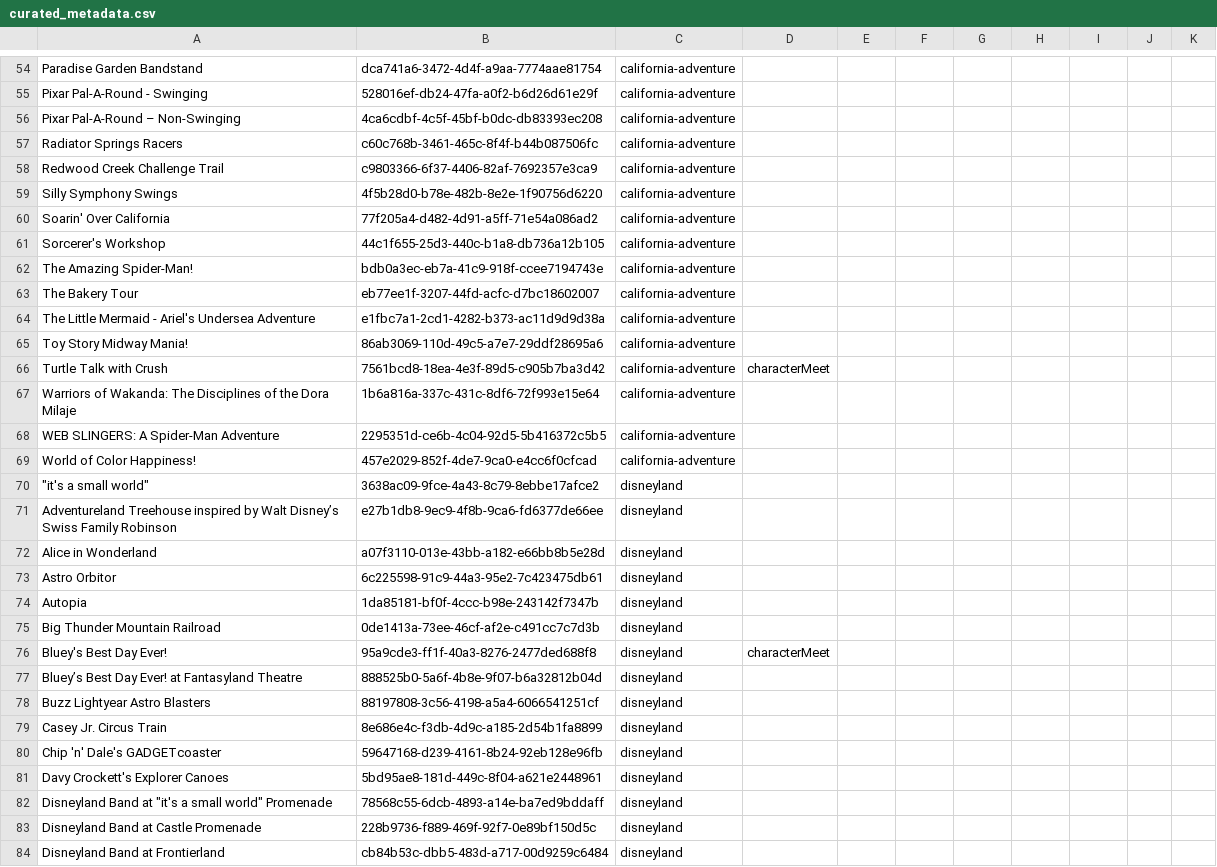
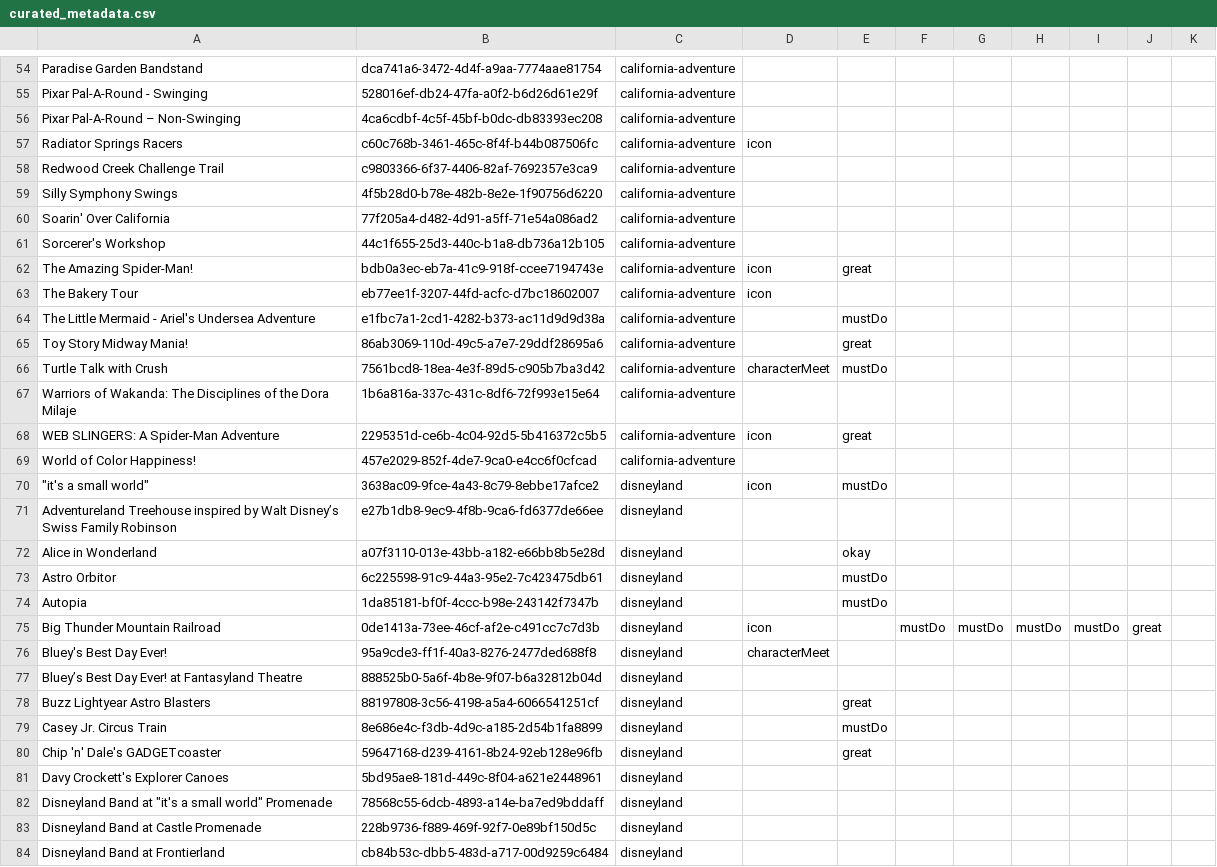
Before and after one commit to kjeffery/themed-content, a CSV file: sources/curated_metadata.csv, drawn as a sheet; only a part is shown, gaps mark what is left out; the diff covers the shown part only.

```diff
--- a/sources/curated_metadata.csv
+++ b/sources/curated_metadata.csv
@@ -56,3 +56,3 @@ Pixar Pal-A-Round - Swinging,528016ef-db24-47fa-a0f2-b6d26d61e29f,california-adv
 Pixar Pal-A-Round – Non-Swinging,4ca6cdbf-4c5f-45bf-b0dc-db83393ec208,california-adventure,,,,,,,,
-Radiator Springs Racers,c60c768b-3461-465c-8f4f-b44b087506fc,california-adventure,,,,,,,,
+Radiator Springs Racers,c60c768b-3461-465c-8f4f-b44b087506fc,california-adventure,icon,,,,,,,
 Redwood Creek Challenge Trail,c9803366-6f37-4406-82af-7692357e3ca9,california-adventure,,,,,,,,
@@ -61,21 +61,21 @@ Soarin' Over California,77f205a4-d482-4d91-a5ff-71e54a086ad2,california-adventur
 Sorcerer's Workshop,44c1f655-25d3-440c-b1a8-db736a12b105,california-adventure,,,,,,,,
-The Amazing Spider-Man!,bdb0a3ec-eb7a-41c9-918f-ccee7194743e,california-adventure,,,,,,,,
-The Bakery Tour,eb77ee1f-3207-44fd-acfc-d7bc18602007,california-adventure,,,,,,,,
-The Little Mermaid - Ariel's Undersea Adventure,e1fbc7a1-2cd1-4282-b373-ac11d9d9d38a,california-adventure,,,,,,,,
-Toy Story Midway Mania!,86ab3069-110d-49c5-a7e7-29ddf28695a6,california-adventure,,,,,,,,
-Turtle Talk with Crush,7561bcd8-18ea-4e3f-89d5-c905b7ba3d42,california-adventure,characterMeet,,,,,,,
+The Amazing Spider-Man!,bdb0a3ec-eb7a-41c9-918f-ccee7194743e,california-adventure,icon,great,,,,,,
+The Bakery Tour,eb77ee1f-3207-44fd-acfc-d7bc18602007,california-adventure,icon,,,,,,,
+The Little Mermaid - Ariel's Undersea Adventure,e1fbc7a1-2cd1-4282-b373-ac11d9d9d38a,california-adventure,,mustDo,,,,,,
+Toy Story Midway Mania!,86ab3069-110d-49c5-a7e7-29ddf28695a6,california-adventure,,great,,,,,,
+Turtle Talk with Crush,7561bcd8-18ea-4e3f-89d5-c905b7ba3d42,california-adventure,characterMeet,mustDo,,,,,,
 Warriors of Wakanda: The Disciplines of the Dora Milaje,1b6a816a-337c-431c-8df6-72f993e15e64,california-adventure,,,,,,,,
-WEB SLINGERS: A Spider-Man Adventure,2295351d-ce6b-4c04-92d5-5b416372c5b5,california-adventure,,,,,,,,
+WEB SLINGERS: A Spider-Man Adventure,2295351d-ce6b-4c04-92d5-5b416372c5b5,california-adventure,icon,great,,,,,,
 World of Color Happiness!,457e2029-852f-4de7-9ca0-e4cc6f0cfcad,california-adventure,,,,,,,,
-"""it's a small world""",3638ac09-9fce-4a43-8c79-8ebbe17afce2,disneyland,,,,,,,,
+"""it's a small world""",3638ac09-9fce-4a43-8c79-8ebbe17afce2,disneyland,icon,mustDo,,,,,,
 Adventureland Treehouse inspired by Walt Disney’s Swiss Family Robinson,e27b1db8-9ec9-4f8b-9ca6-fd6377de66ee,disneyland,,,,,,,,
-Alice in Wonderland,a07f3110-013e-43bb-a182-e66bb8b5e28d,disneyland,,,,,,,,
-Astro Orbitor,6c225598-91c9-44a3-95e2-7c423475db61,disneyland,,,,,,,,
-Autopia,1da85181-bf0f-4ccc-b98e-243142f7347b,disneyland,,,,,,,,
-Big Thunder Mountain Railroad,0de1413a-73ee-46cf-af2e-c491cc7c7d3b,disneyland,,,,,,,,
+Alice in Wonderland,a07f3110-013e-43bb-a182-e66bb8b5e28d,disneyland,,okay,,,,,,
+Astro Orbitor,6c225598-91c9-44a3-95e2-7c423475db61,disneyland,,mustDo,,,,,,
+Autopia,1da85181-bf0f-4ccc-b98e-243142f7347b,disneyland,,mustDo,,,,,,
+Big Thunder Mountain Railroad,0de1413a-73ee-46cf-af2e-c491cc7c7d3b,disneyland,icon,,mustDo,mustDo,mustDo,mustDo,great,
 Bluey's Best Day Ever!,95a9cde3-ff1f-40a3-8276-2477ded688f8,disneyland,characterMeet,,,,,,,
 Bluey’s Best Day Ever! at Fantasyland Theatre,888525b0-5a6f-4b8e-9f07-b6a32812b04d,disneyland,,,,,,,,
-Buzz Lightyear Astro Blasters,88197808-3c56-4198-a5a4-6066541251cf,disneyland,,,,,,,,
-Casey Jr. Circus Train,8e686e4c-f3db-4d9c-a185-2d54b1fa8899,disneyland,,,,,,,,
-Chip 'n' Dale's GADGETcoaster,59647168-d239-4161-8b24-92eb128e96fb,disneyland,,,,,,,,
+Buzz Lightyear Astro Blasters,88197808-3c56-4198-a5a4-6066541251cf,disneyland,,great,,,,,,
+Casey Jr. Circus Train,8e686e4c-f3db-4d9c-a185-2d54b1fa8899,disneyland,,mustDo,,,,,,
+Chip 'n' Dale's GADGETcoaster,59647168-d239-4161-8b24-92eb128e96fb,disneyland,,great,,,,,,
 Davy Crockett's Explorer Canoes,5bd95ae8-181d-449c-8f04-a621e2448961,disneyland,,,,,,,,
```
Also changed, not shown: 75 edited cells elsewhere in this file.
